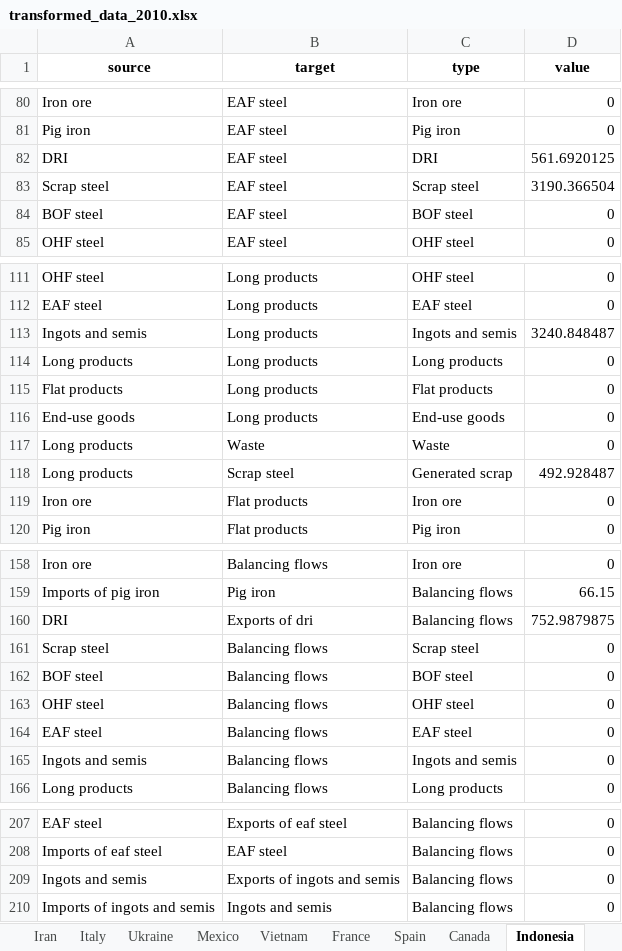
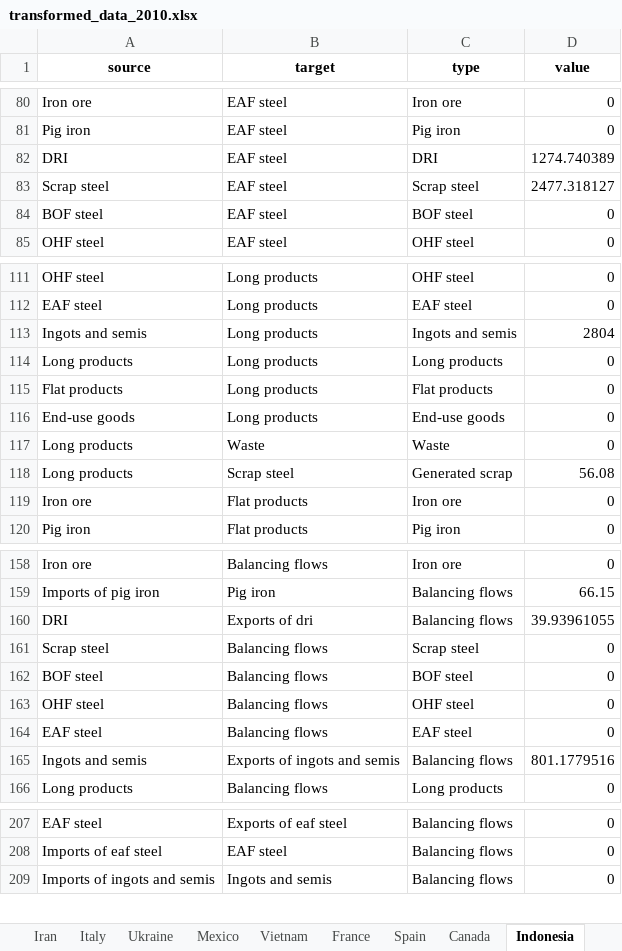
Before and after one commit to takumawatari/steel-flows-sankey, an Excel workbook: data/transformed_data_2010.xlsx, sheet Indonesia, drawn as a sheet; only a part is shown, gaps mark what is left out; values as stored, in another font and other column widths than the file's, no borders; the diff covers the shown part only; the diff names each change by its address in the sheet, - before the commit and + after, or states it on an @@ line.

```diff
--- a/data/transformed_data_2010.xlsx (sheet Indonesia)
+++ b/data/transformed_data_2010.xlsx (sheet Indonesia)
-D82 (value): 561.6920125
+D82 (value): 1274.740389
-D83 (value): 3190.366504
+D83 (value): 2477.318127
-D113 (value): 3240.848487
+D113 (value): 2804
-D118 (value): 492.928487
+D118 (value): 56.08
-D160 (value): 752.9879875
+D160 (value): 39.93961055
-B165 (target): Balancing flows
+B165 (target): Exports of ingots and semis
-C165 (type): Ingots and semis
+C165 (type): Balancing flows
-D165 (value): 0
+D165 (value): 801.1779516
-row 209: Ingots and semis | Exports of ingots and semis | Balancing flows | 0
```
Also changed, not shown: 3 edited cells elsewhere in this sheet, data/transformed_data_2000.xlsx, data/transformed_data_2005.xlsx, 6 other files.
